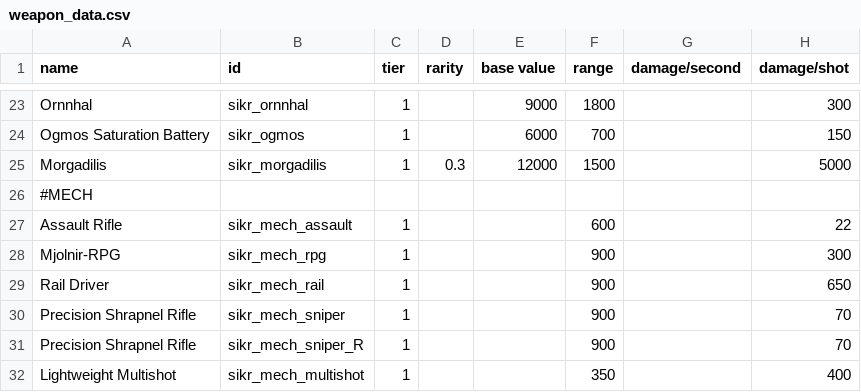
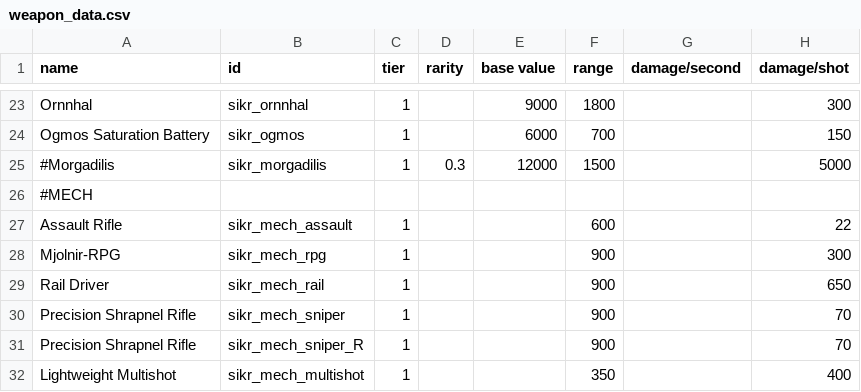
Before and after one commit to Sikair/SanIris, a CSV file: data/weapons/weapon_data.csv, drawn as a sheet; only a part is shown, gaps mark what is left out; the diff names each change by its address in the sheet, - before the commit and + after, or states it on an @@ line.

```diff
--- a/data/weapons/weapon_data.csv
+++ b/data/weapons/weapon_data.csv
-A25 (name): Morgadilis
+A25 (name): #Morgadilis
```
Also changed, not shown: data/hulls/ship_data.csv, 24 other files.
